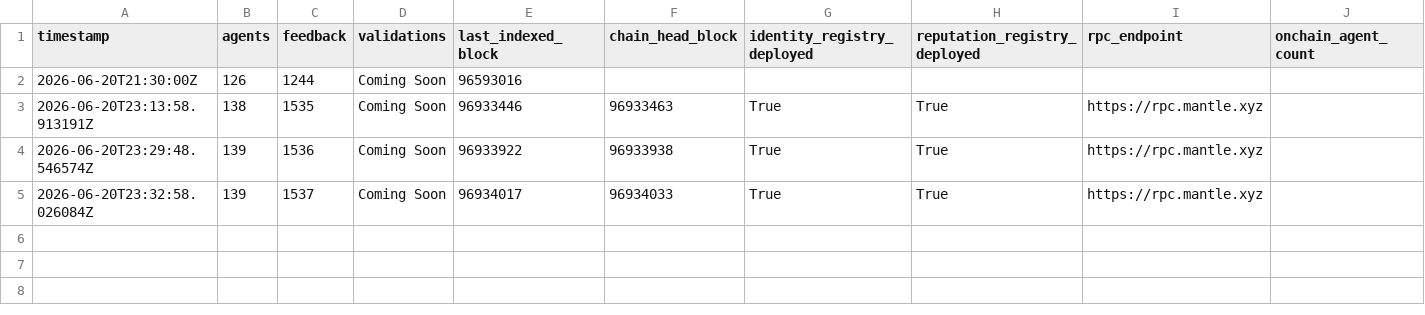
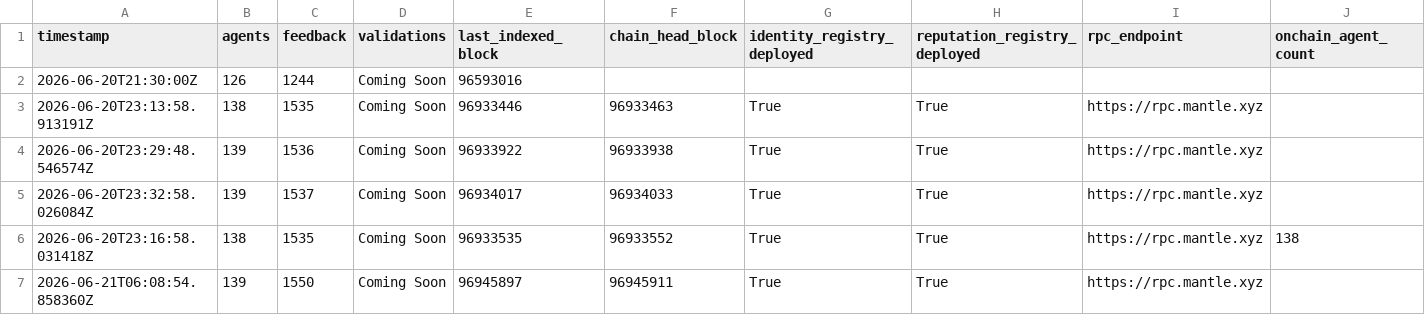
Before and after one commit to Zireaelst/Mantle-Agent-Pulse-Daily-Logger, a CSV file: mantle_agent_pulse_data/mantle_agent_pulse_log.csv, drawn as a sheet; only a part is shown; rows hold the shown columns only; the diff names each change by its address in the sheet, - before the commit and + after, or states it on an @@ line.

```diff
--- a/mantle_agent_pulse_data/mantle_agent_pulse_log.csv
+++ b/mantle_agent_pulse_data/mantle_agent_pulse_log.csv
+row 6: 2026-06-20T23:16:58.031418Z | 138 | 1535 | Coming Soon | 96933535 | 96933552 | True | True | https://rpc.mantle.xyz | 138
+row 7: 2026-06-21T06:08:54.858360Z | 139 | 1550 | Coming Soon | 96945897 | 96945911 | True | True | https://rpc.mantle.xyz
```
Also changed, not shown: mantle_agent_pulse_data/adi_data.csv, mantle_agent_pulse_data/peer_chain_data.csv, 3 other files.
